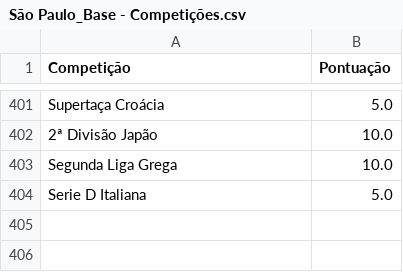
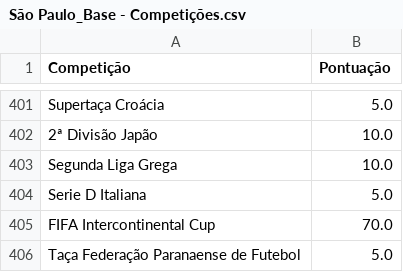
Before and after one commit to joaobassam/Base_SaoPaulo, a CSV file: São Paulo_Base - Competições.csv, drawn as a sheet; only a part is shown, gaps mark what is left out; the diff names each change by its address in the sheet, - before the commit and + after, or states it on an @@ line.

```diff
--- a/São Paulo_Base - Competições.csv
+++ b/São Paulo_Base - Competições.csv
+row 405: FIFA Intercontinental Cup | 70.0
+row 406: Taça Federação Paranaense de Futebol | 5.0
```
Also changed, not shown: São Paulo_Base - CadastroJogadores.csv, São Paulo_Base - Jogos.csv.
